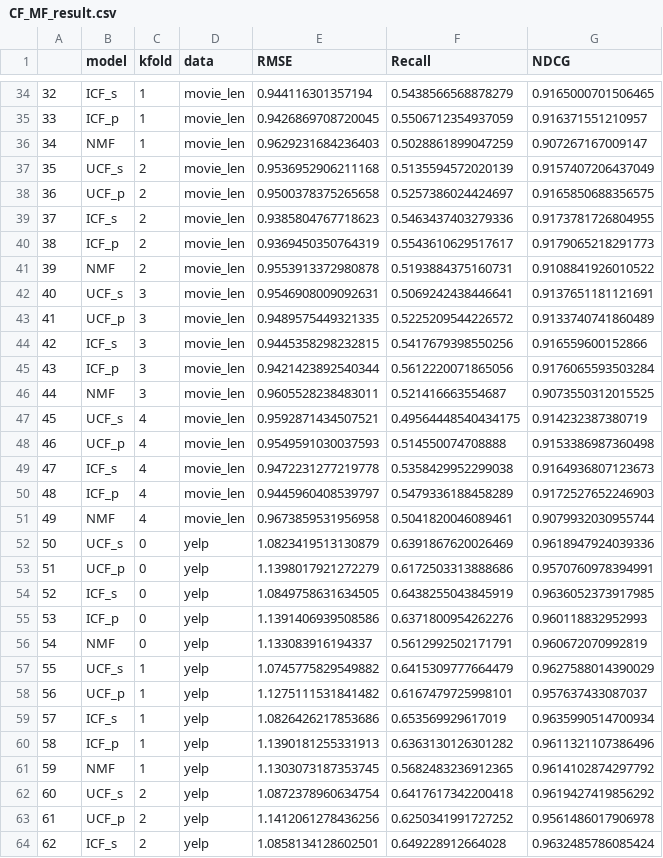
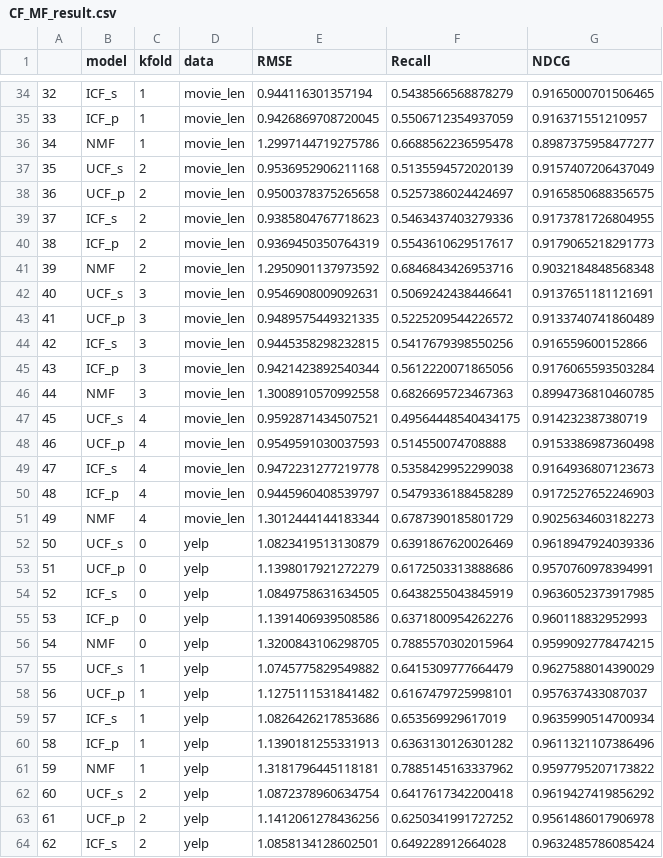
Before and after one commit to littlemilkwu/model_comparison_for_recsys, a CSV file: output/CF_MF_result.csv, drawn as a sheet; only a part is shown, gaps mark what is left out; the diff covers the shown part only.

```diff
--- a/output/CF_MF_result.csv
+++ b/output/CF_MF_result.csv
@@ -35,3 +35,3 @@
 33,ICF_p,1,movie_len,0.9426869708720045,0.5506712354937059,0.916371551210957
-34,NMF,1,movie_len,0.9629231684236403,0.5028861899047259,0.907267167009147
+34,NMF,1,movie_len,1.2997144719275786,0.6688562236595478,0.8987375958477277
 35,UCF_s,2,movie_len,0.9536952906211168,0.5135594572020139,0.9157407206437049
@@ -40,3 +40,3 @@
 38,ICF_p,2,movie_len,0.9369450350764319,0.5543610629517617,0.9179065218291773
-39,NMF,2,movie_len,0.9553913372980878,0.5193884375160731,0.9108841926010522
+39,NMF,2,movie_len,1.2950901137973592,0.6846843426953716,0.9032184848568348
 40,UCF_s,3,movie_len,0.9546908009092631,0.5069242438446641,0.9137651181121691
@@ -45,3 +45,3 @@
 43,ICF_p,3,movie_len,0.9421423892540344,0.5612220071865056,0.9176065593503284
-44,NMF,3,movie_len,0.9605528238483011,0.521416663554687,0.9073550312015525
+44,NMF,3,movie_len,1.3008910570992558,0.6826695723467363,0.8994736810460785
 45,UCF_s,4,movie_len,0.9592871434507521,0.49564448540434175,0.914232387380719
@@ -50,3 +50,3 @@
 48,ICF_p,4,movie_len,0.9445960408539797,0.5479336188458289,0.9172527652246903
-49,NMF,4,movie_len,0.9673859531956958,0.5041820046089461,0.9079932030955744
+49,NMF,4,movie_len,1.3012444144183344,0.6787390185801729,0.9025634603182273
 50,UCF_s,0,yelp,1.0823419513130879,0.6391867620026469,0.9618947924039336
@@ -55,3 +55,3 @@
 53,ICF_p,0,yelp,1.1391406939508586,0.6371800954262276,0.960118832952993
-54,NMF,0,yelp,1.133083916194337,0.5612992502171791,0.960672070992819
+54,NMF,0,yelp,1.3200843106298705,0.7885570302015964,0.9599092778474215
 55,UCF_s,1,yelp,1.0745775829549882,0.6415309777664479,0.9627588014390029
@@ -60,3 +60,3 @@
 58,ICF_p,1,yelp,1.1390181255331913,0.6363130126301282,0.9611321107386496
-59,NMF,1,yelp,1.1303073187353745,0.5682483236912365,0.9614102874297792
+59,NMF,1,yelp,1.3181796445118181,0.7885145163337962,0.9597795207173822
 60,UCF_s,2,yelp,1.0872378960634754,0.6417617342200418,0.9619427419856292
```
Also changed, not shown: 27 edited cells elsewhere in this file, output/FM_result.csv, 2 other files.
